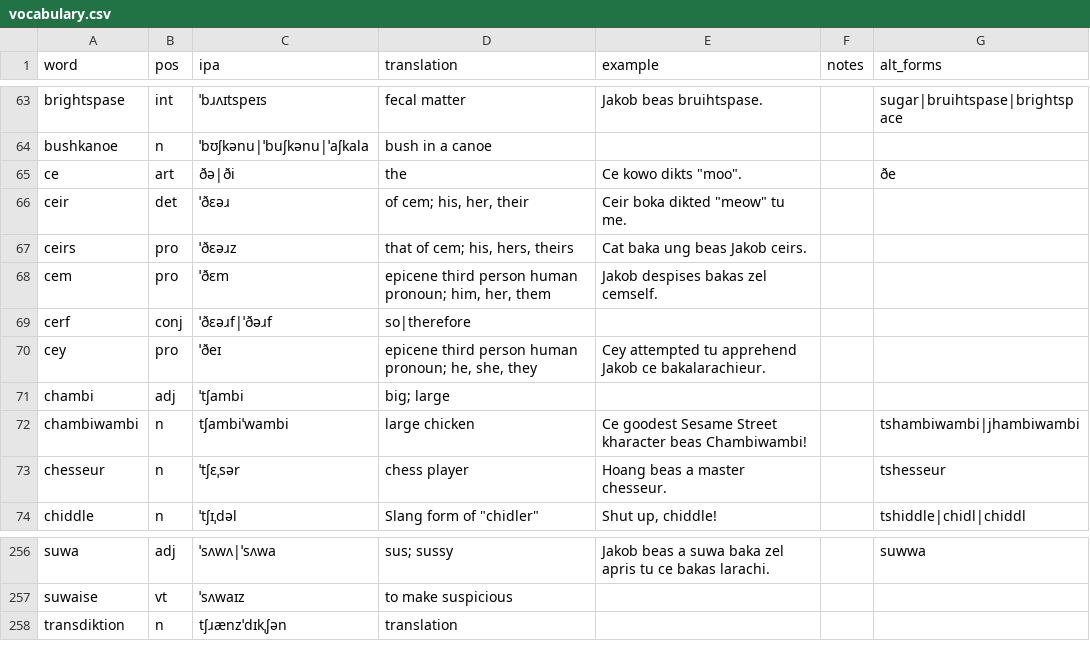
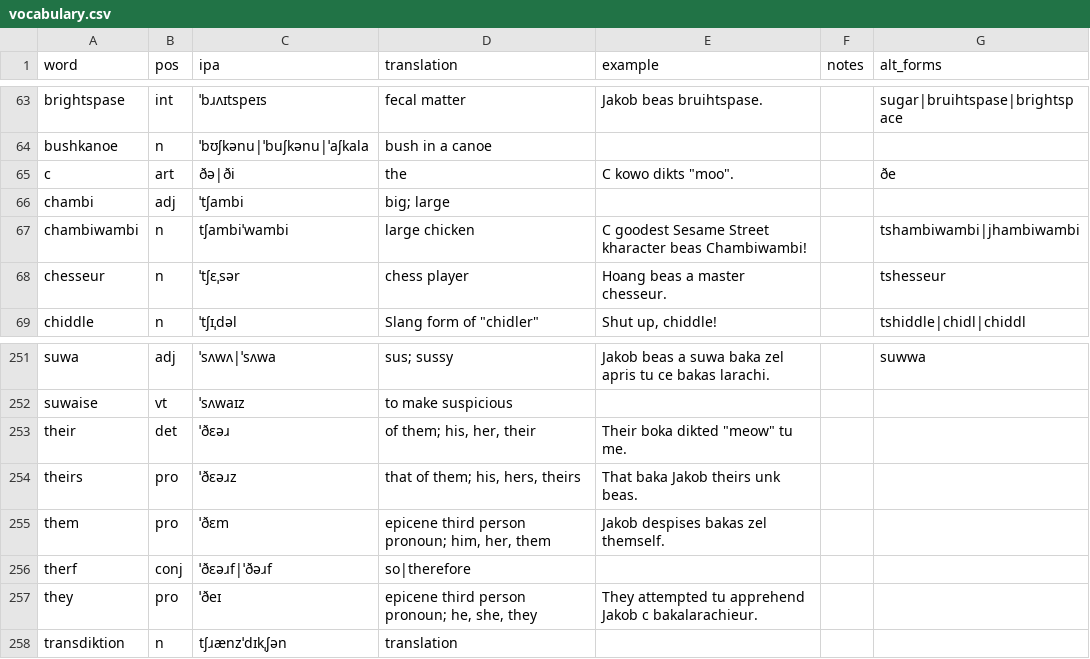
Before and after one commit to SeriousGuy888/Billzonian, a CSV file: vocabulary.csv, drawn as a sheet; only a part is shown, gaps mark what is left out.

Commit message:
Update vocabulary.csv

```diff
--- a/vocabulary.csv
+++ b/vocabulary.csv
@@ -64,10 +64,5 @@ brightspase,int,ˈbɹʌɪtspeɪs,fecal matter,Jakob beas bruihtspase.,,sugar|bru
 bushkanoe,n,ˈbʊʃkənu|ˈbuʃkənu|ˈaʃkala,bush in a canoe,,,
-ce,art,ðə|ði,the,"Ce kowo dikts ""moo"".",,ðe
-ceir,det,ˈðɛəɹ,"of cem; his, her, their","Ceir boka dikted ""meow"" tu me.",,
-ceirs,pro,ˈðɛəɹz,"that of cem; his, hers, theirs",Cat baka ung beas Jakob ceirs.,,
-cem,pro,ˈðɛm,"epicene third person human pronoun; him, her, them",Jakob despises bakas zel cemself.,,
-cerf,conj,ˈðɛəɹf|ˈðəɹf,so|therefore,,,
-cey,pro,ˈðeɪ,"epicene third person human pronoun; he, she, they",Cey attempted tu apprehend Jakob ce bakalarachieur.,,
+c,art,ðə|ði,the,"C kowo dikts ""moo"".",,ðe
 chambi,adj,ˈtʃambi,big; large,,,
-chambiwambi,n,tʃambiˈwambi,large chicken,Ce goodest Sesame Street kharacter beas Chambiwambi!,,tshambiwambi|jhambiwambi
+chambiwambi,n,tʃambiˈwambi,large chicken,C goodest Sesame Street kharacter beas Chambiwambi!,,tshambiwambi|jhambiwambi
 chesseur,n,ˈtʃɛˌsər,chess player,Hoang beas a master chesseur.,,tshesseur
@@ -257,2 +252,7 @@ suwa,adj,ˈsʌwʌ|ˈsʌwa,sus; sussy,Jakob beas a suwa baka zel apris tu ce baka
 suwaise,vt,ˈsʌwaɪz,to make suspicious,,,
+their,det,ˈðɛəɹ,"of them; his, her, their","Their boka dikted ""meow"" tu me.",,
+theirs,pro,ˈðɛəɹz,"that of them; his, hers, theirs",That baka Jakob theirs unk beas.,,
+them,pro,ˈðɛm,"epicene third person pronoun; him, her, them",Jakob despises bakas zel themself.,,
+therf,conj,ˈðɛəɹf|ˈðəɹf,so|therefore,,,
+they,pro,ˈðeɪ,"epicene third person pronoun; he, she, they",They attempted tu apprehend Jakob c bakalarachieur.,,
 transdiktion,n,tʃɹænzˈdɪkˌʃən,translation,,,
```
